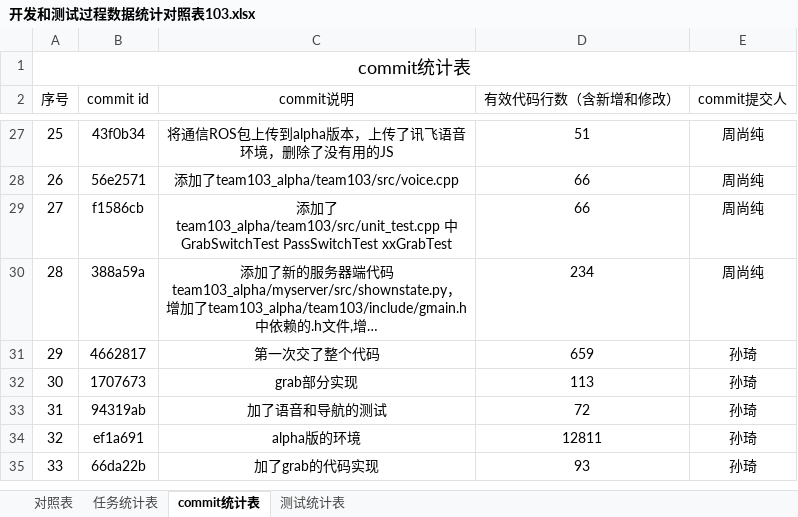
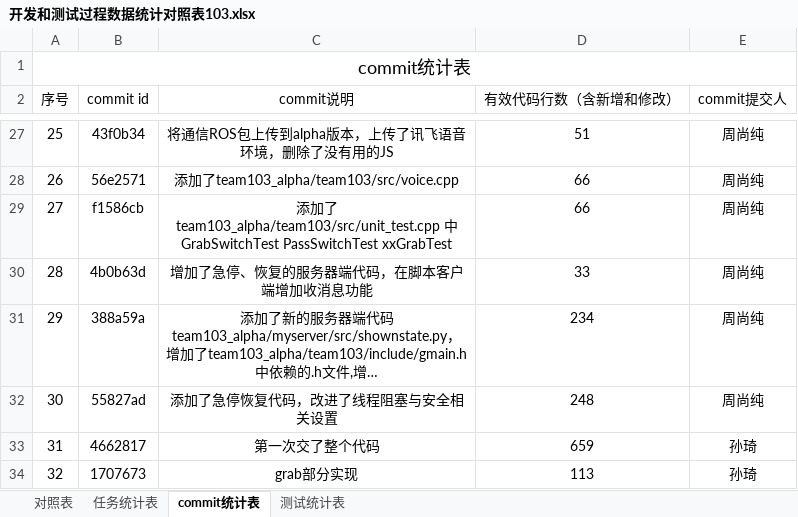
Before and after one commit to sebuaa2019/Team103, an Excel workbook: team103项目总结报告/开发和测试过程数据统计对照表103.xlsx, sheet commit统计表, drawn as a sheet; only a part is shown, gaps mark what is left out; the shorter side is filled out with more unchanged rows; long unchanged cells end in …; values as stored, in another font and other column widths than the file's, no borders; addresses are those after the commit; the diff names each change by its address in the sheet, - before the commit and + after, or states it on an @@ line.

Commit message:
add excel about commit

```diff
--- a/team103项目总结报告/开发和测试过程数据统计对照表103.xlsx (sheet commit统计表)
+++ b/team103项目总结报告/开发和测试过程数据统计对照表103.xlsx (sheet commit统计表)
+row 30: 28 | 4b0b63d | 增加了急停、恢复的服务器端代码，在脚本客户端增加收消息功能 | 33 | 周尚纯
@@ column A (序号) renumbered from row 31 down @@
+row 32: 30 | 55827ad | 添加了急停恢复代码，改进了线程阻塞与安全相关设置 | 248 | 周尚纯
```
Also changed, not shown: 1 other file.
